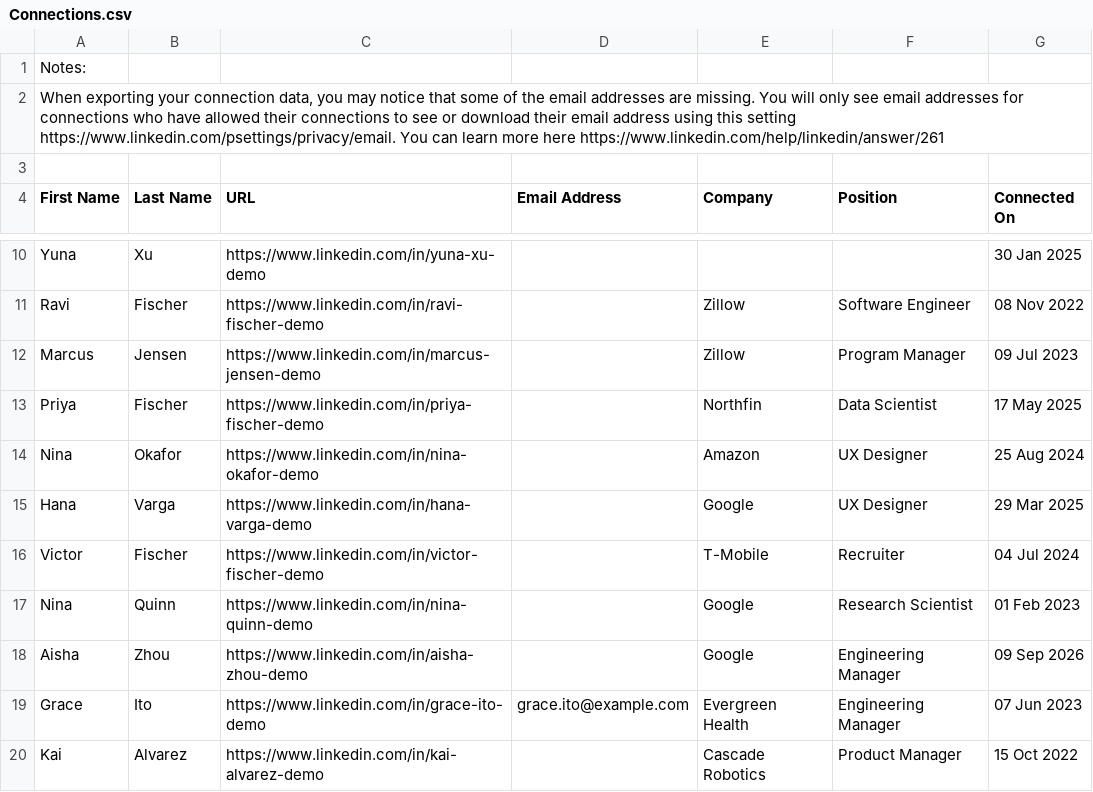
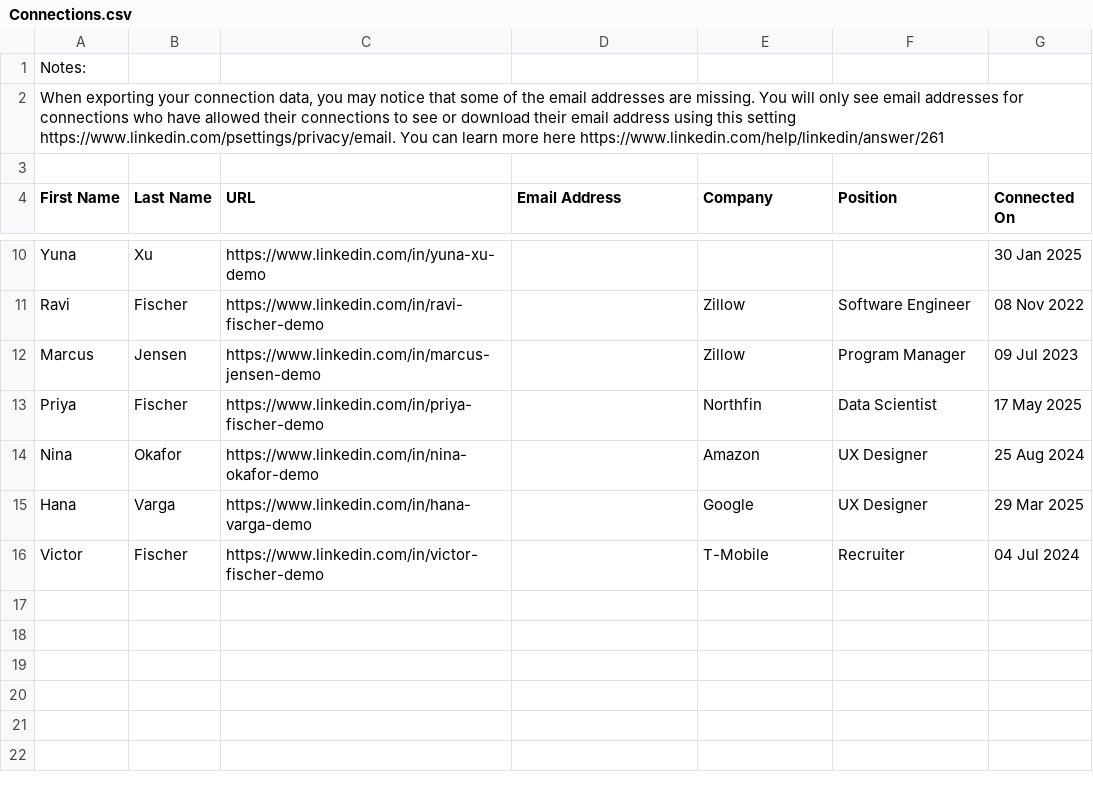
Before and after one commit to trafwel/ConnectWork, a CSV file: demo/Connections.csv, drawn as a sheet; only a part is shown, gaps mark what is left out.

```diff
--- a/demo/Connections.csv
+++ b/demo/Connections.csv
@@ -16,5 +16 @@ Hana,Varga,https://www.linkedin.com/in/hana-varga-demo,,Google,UX Designer,29 Ma
 Victor,Fischer,https://www.linkedin.com/in/victor-fischer-demo,,T-Mobile,Recruiter,04 Jul 2024
-Nina,Quinn,https://www.linkedin.com/in/nina-quinn-demo,,Google,Research Scientist,01 Feb 2023
-Aisha,Zhou,https://www.linkedin.com/in/aisha-zhou-demo,,Google,Engineering Manager,09 Sep 2026
-Grace,Ito,https://www.linkedin.com/in/grace-ito-demo,grace.ito@example.com,Evergreen Health,Engineering Manager,07 Jun 2023
-Kai,Alvarez,https://www.linkedin.com/in/kai-alvarez-demo,,Cascade Robotics,Product Manager,15 Oct 2022
```
Also changed, not shown: 16 other files.
